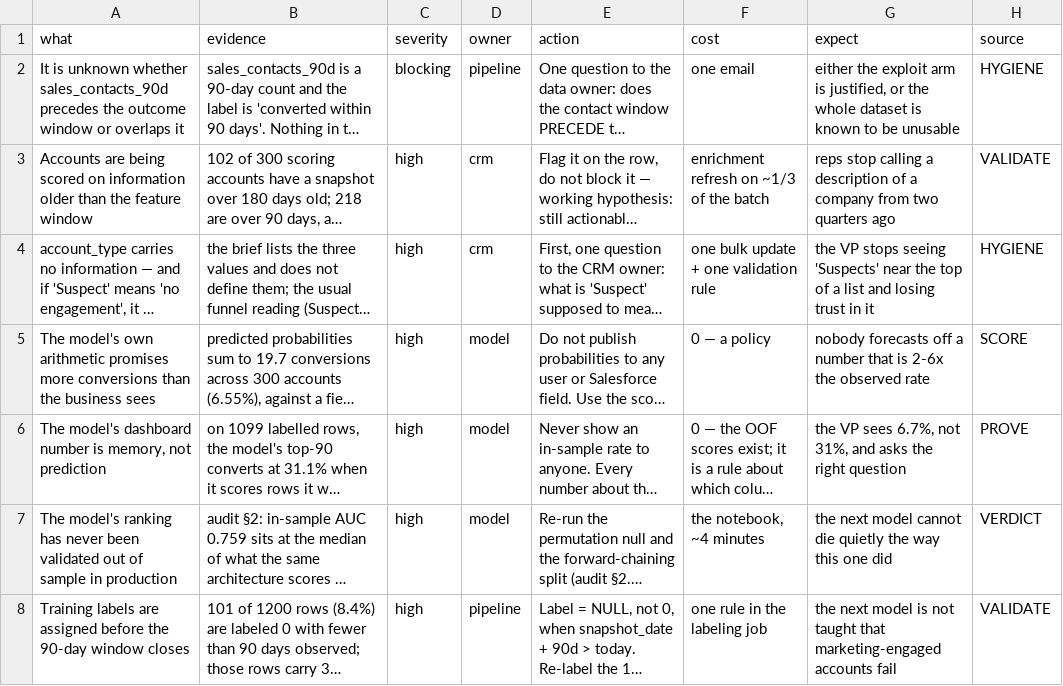
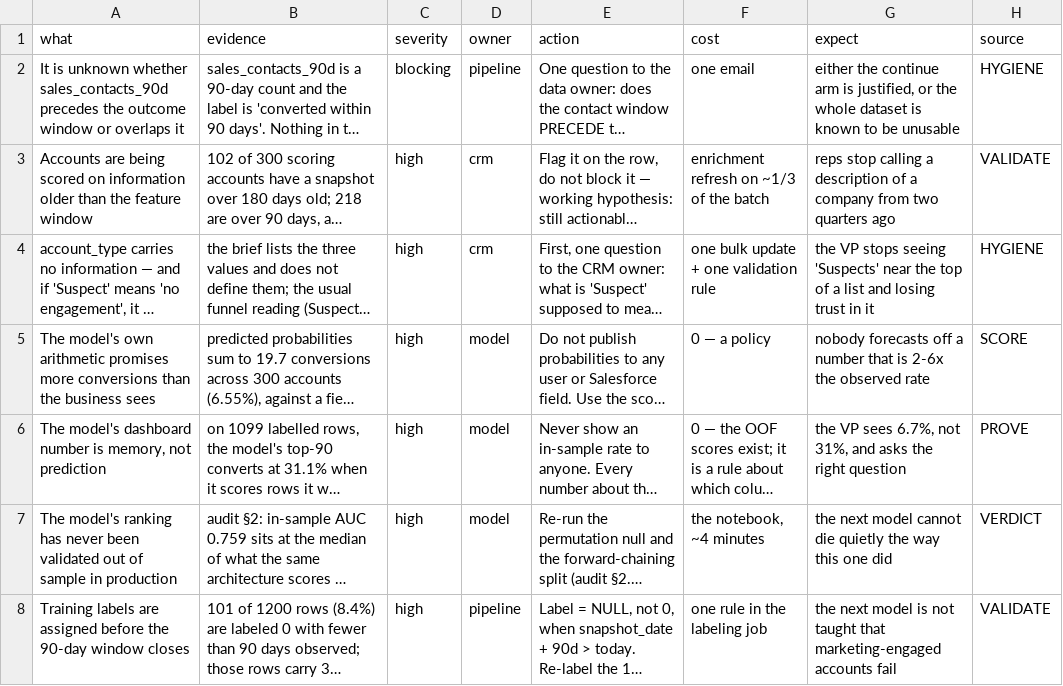
Before and after one commit to ignaciopenesi/cordilla-account-scoring, a CSV file: serving/out/actions.csv, drawn as a sheet; only a part is shown; long unchanged cells end in …; the diff names each change by its address in the sheet, - before the commit and + after, or states it on an @@ line.

```diff
--- a/serving/out/actions.csv
+++ b/serving/out/actions.csv
-G2 (expect): either the exploit arm is…
+G2 (expect): either the continue arm is…
```
Also changed, not shown: 34 other files.
